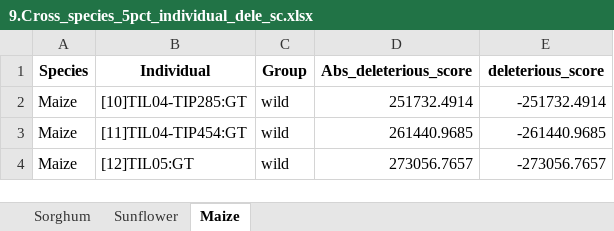
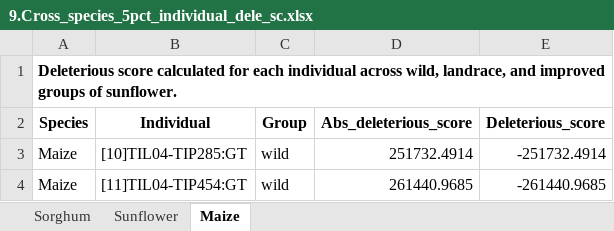
Before and after one commit to subhashmahamkali/GWAS_sorghum_seedling, an Excel workbook: data/supplementary_information/9.Cross_species_5pct_individual_dele_sc.xlsx, sheet Maize, drawn as a sheet; only a part is shown; the shorter side is filled out with more unchanged rows; values as stored, in another font and other column widths than the file's, no borders; addresses are those after the commit; the diff names each change by its address in the sheet, - before the commit and + after, or states it on an @@ line.

```diff
--- a/data/supplementary_information/9.Cross_species_5pct_individual_dele_sc.xlsx (sheet Maize)
+++ b/data/supplementary_information/9.Cross_species_5pct_individual_dele_sc.xlsx (sheet Maize)
+row 1: Deleterious score calculated for each individual across wild, landrace, and improved groups of sunflower.
-E2: deleterious_score
+E2: Deleterious_score
```
Also changed, not shown: sheet Sorghum, sheet Sunflower, data/supplementary_information/10.GWAS_significant_loci_with_selection_scores.xlsx, data/supplementary_information/3.SAP_FASTQ_metadata.xlsx, 7 other files.
